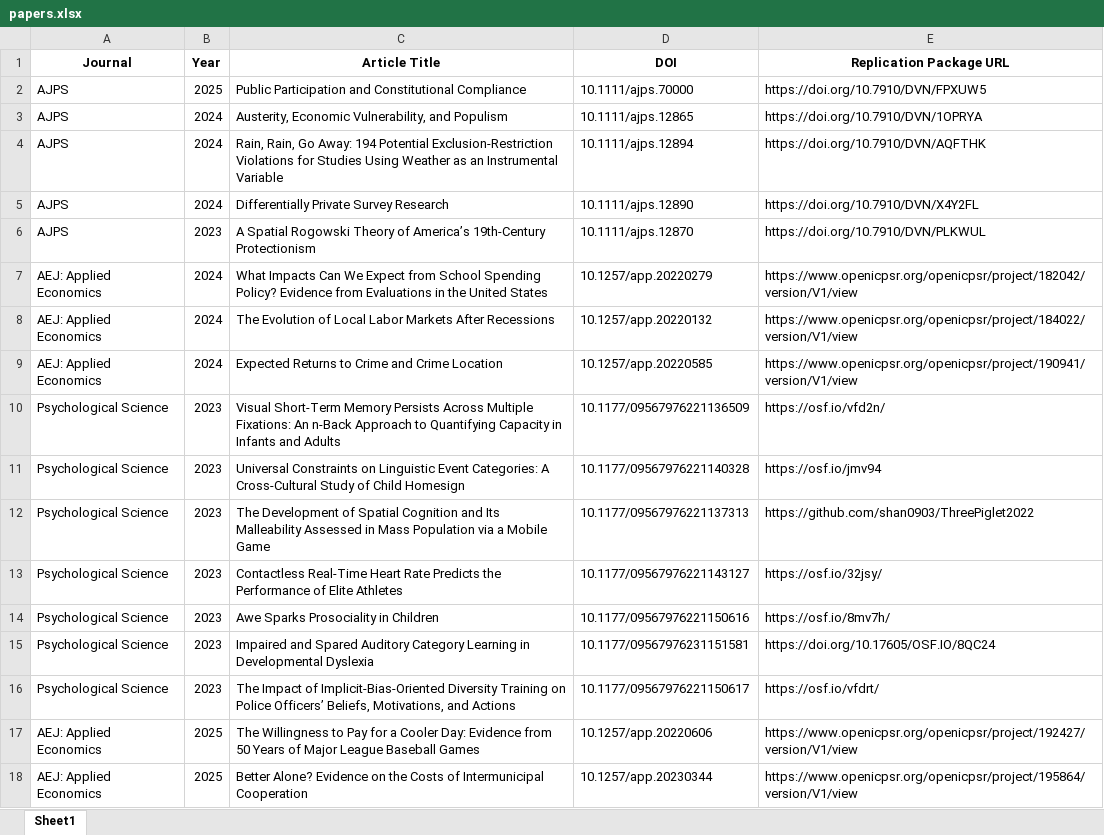
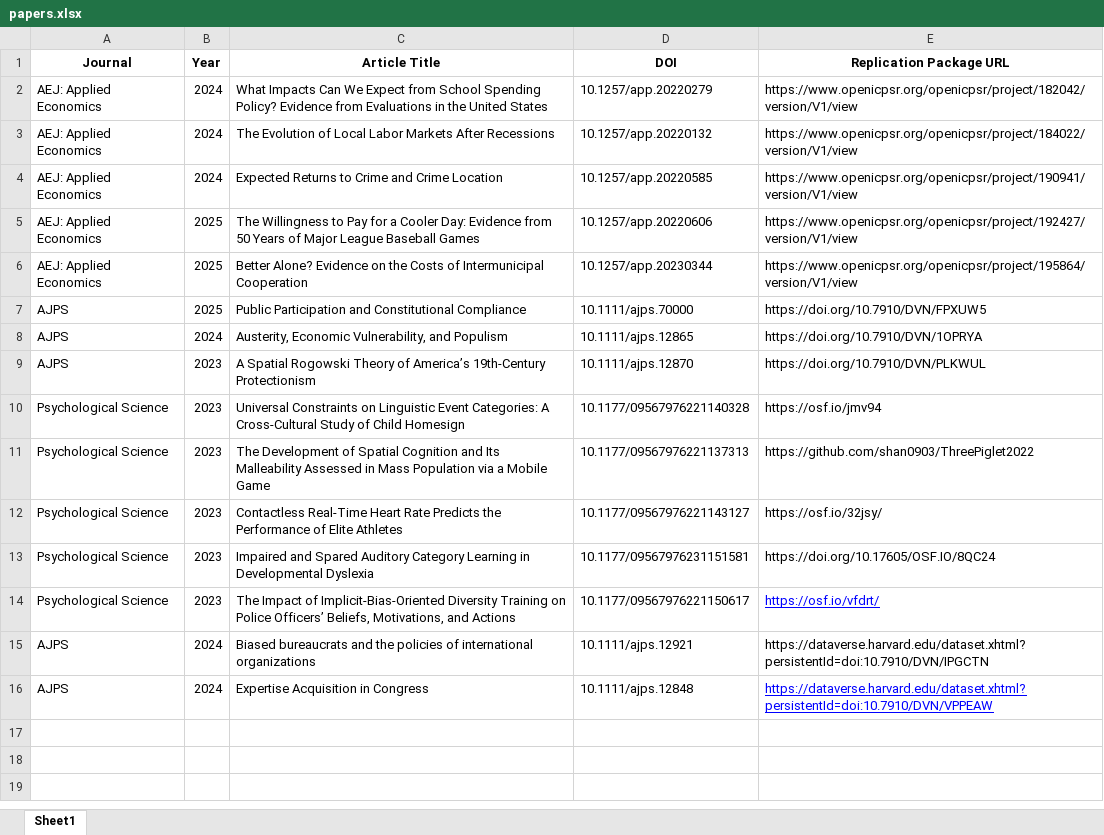
Before and after one commit to I4Replication/AI-vertical, an Excel workbook: Papers/papers.xlsx, sheet Sheet1, drawn as a sheet; values as stored, in another font and other column widths than the file's, no borders; removed rows and columns are numbered as before the commit, all else as after; the diff names each change by its address in the sheet, - before the commit and + after, or states it on an @@ line.

Commit message:
Update replication study inventory and materials
Revised the replication study pool from 17 to 15 studies in the pre-analysis plan and updated the inventory workbook. Added and removed several published articles (PDFs) in the AEJ: Applied Economics, AJPS, and Psychological Science folders to reflect the new study selection. Updated auxiliary and log files to match the revised document structure and content.

```diff
--- a/Papers/papers.xlsx (sheet Sheet1)
+++ b/Papers/papers.xlsx (sheet Sheet1)
-row 4: AJPS | 2024 | Rain, Rain, Go Away: 194 Potential Exclusion‑Restriction Violations for Studies Using Weather as an Instrumental Variable | 10.1111/ajps.12894 | https://doi.org/10.7910/DVN/AQFTHK
-row 5: AJPS | 2024 | Differentially Private Survey Research | 10.1111/ajps.12890 | https://doi.org/10.7910/DVN/X4Y2FL
-row 10: Psychological Science | 2023 | Visual Short‑Term Memory Persists Across Multiple Fixations: An n‑Back Approach to Quantifying Capacity in Infants and Adults | 10.1177/09567976221136509 | https://osf.io/vfd2n/
@@ row 17 moved to row 5: AEJ: Applied Economics @@
@@ row 18 moved to row 6: AEJ: Applied Economics @@
@@ row 2 moved to row 7: AJPS @@
@@ row 3 moved to row 8: AJPS @@
@@ row 6 moved to row 9: AJPS @@
-row 14: Psychological Science | 2023 | Awe Sparks Prosociality in Children | 10.1177/09567976221150616 | https://osf.io/8mv7h/
@@ E14 underline: off → on, text colour: black → #0000FF @@
+row 15: AJPS | 2024 | Biased bureaucrats and the policies of international organizations | 10.1111/ajps.12921 | https://dataverse.harvard.edu/dataset.xhtml?persistentId=doi:10.7910/DVN/IPGCTN
+row 16: AJPS | 2024 | Expertise Acquisition in Congress | 10.1111/ajps.12848 | https://dataverse.harvard.edu/dataset.xhtml?persistentId=doi:10.7910/DVN/VPPEAW
```
Also changed, not shown: 33 other files.
